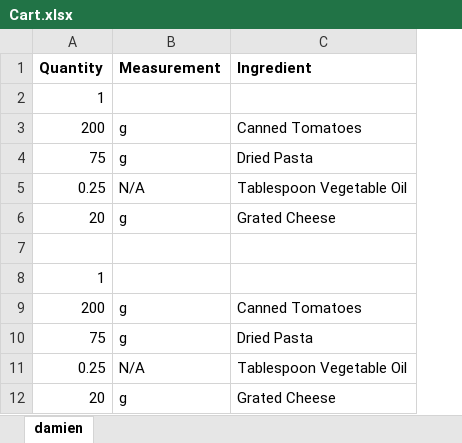
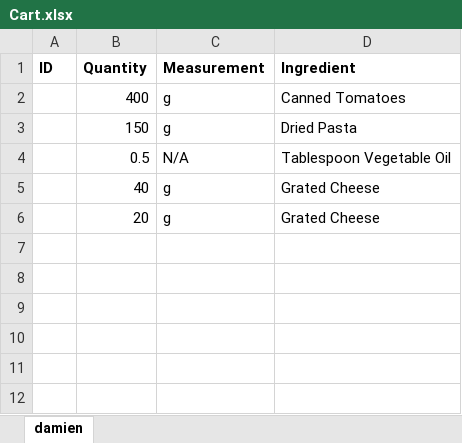
Before and after one commit to DamienSng/AppDev, an Excel workbook: website/Cart.xlsx, sheet damien, drawn as a sheet; values as stored, in another font and other column widths than the file's, no borders; removed rows and columns are numbered as before the commit, all else as after; the diff names each change by its address in the sheet, - before the commit and + after, or states it on an @@ line.

Commit message:
editing saving method for cart

```diff
--- a/website/Cart.xlsx (sheet damien)
+++ b/website/Cart.xlsx (sheet damien)
+column A (ID), empty
-row 2: 1
-B2 (Quantity): 200
+B2 (Quantity): 400
-B3 (Quantity): 75
+B3 (Quantity): 150
-B4 (Quantity): 0.25
+B4 (Quantity): 0.5
+row 5:  | 40 | g | Grated Cheese
-row 7: (empty)
-row 8: 1
-row 9: 200 | g | Canned Tomatoes
-row 10: 75 | g | Dried Pasta
-row 11: 0.25 | N/A | Tablespoon Vegetable Oil
-row 12: 20 | g | Grated Cheese
```
Also changed, not shown: 1 other file.
